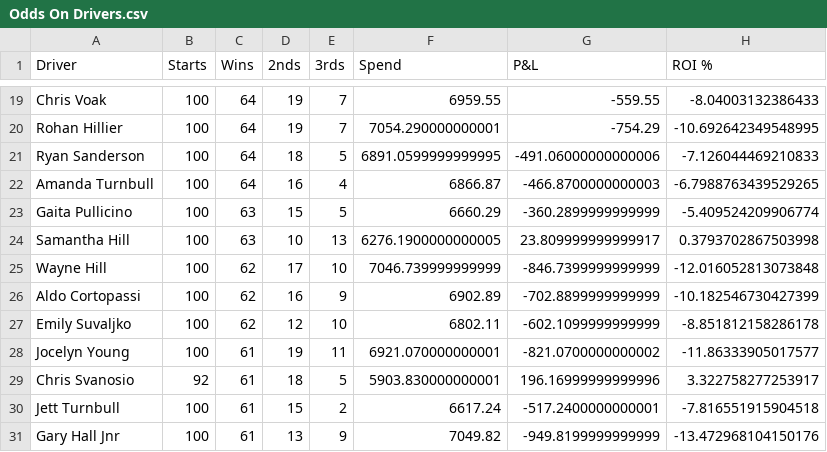
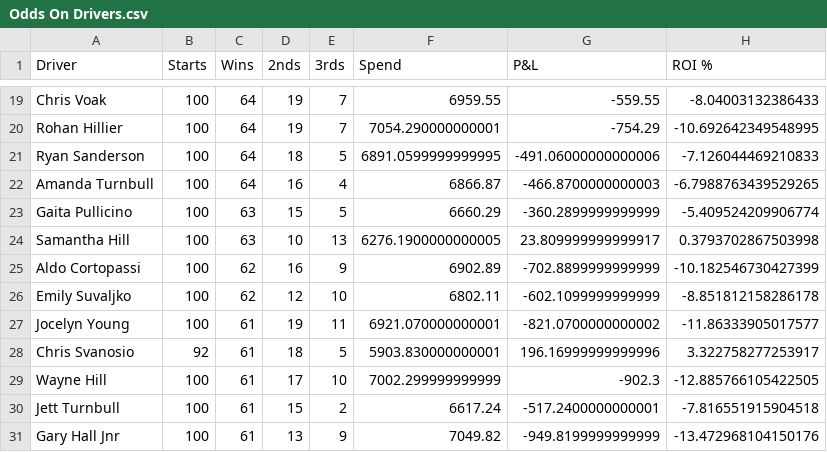
Before and after one commit to harnessapp/harness-csv-data, a CSV file: Odds On Drivers.csv, drawn as a sheet; only a part is shown, gaps mark what is left out; removed rows and columns are numbered as before the commit, all else as after; the diff names each change by its address in the sheet, - before the commit and + after, or states it on an @@ line.

```diff
--- a/Odds On Drivers.csv
+++ b/Odds On Drivers.csv
-row 25: Wayne Hill | 100 | 62 | 17 | 10 | 7046.739999999999 | -846.7399999999999 | -12.016052813073848
+row 29: Wayne Hill | 100 | 61 | 17 | 10 | 7002.299999999999 | -902.3 | -12.885766105422505
```
Also changed, not shown: Cold Drivers 30.csv, Cold Drivers.csv, 8 other files.
